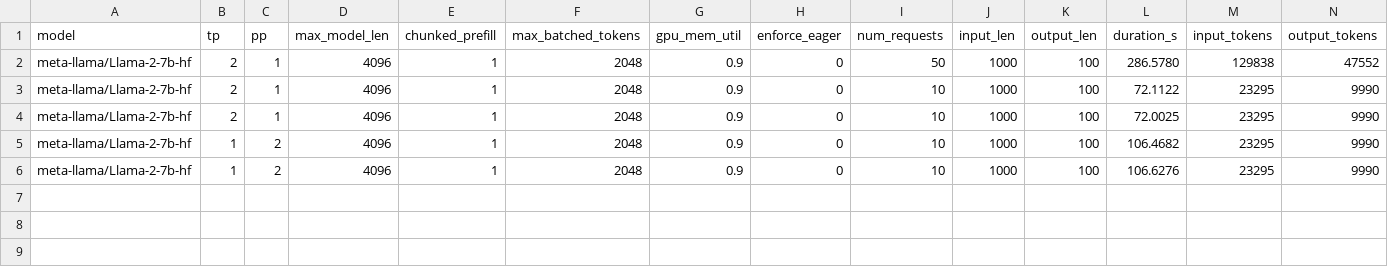
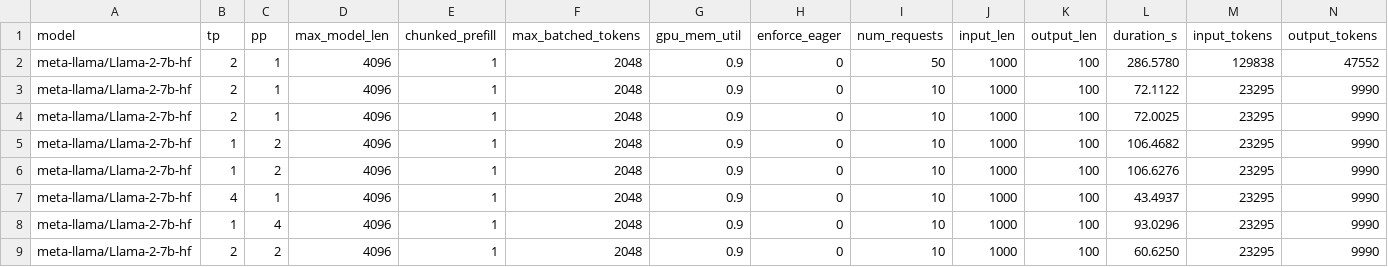
Before and after one commit to anoop-rehman/cgen, a CSV file: runs_2xl4.csv, drawn as a sheet; only a part is shown; rows hold the shown columns only; the diff names each change by its address in the sheet, - before the commit and + after, or states it on an @@ line.

```diff
--- a/runs_2xl4.csv
+++ b/runs_2xl4.csv
+row 7: meta-llama/Llama-2-7b-hf | 4 | 1 | 4096 | 1 | 2048 | 0.9 | 0 | 10 | 1000 | 100 | 43.4937 | 23295 | 9990
+row 8: meta-llama/Llama-2-7b-hf | 1 | 4 | 4096 | 1 | 2048 | 0.9 | 0 | 10 | 1000 | 100 | 93.0296 | 23295 | 9990
+row 9: meta-llama/Llama-2-7b-hf | 2 | 2 | 4096 | 1 | 2048 | 0.9 | 0 | 10 | 1000 | 100 | 60.6250 | 23295 | 9990
```
Also changed, not shown: benchmark/outputs/completed_runs_2xl4.csv, 2 other files.
